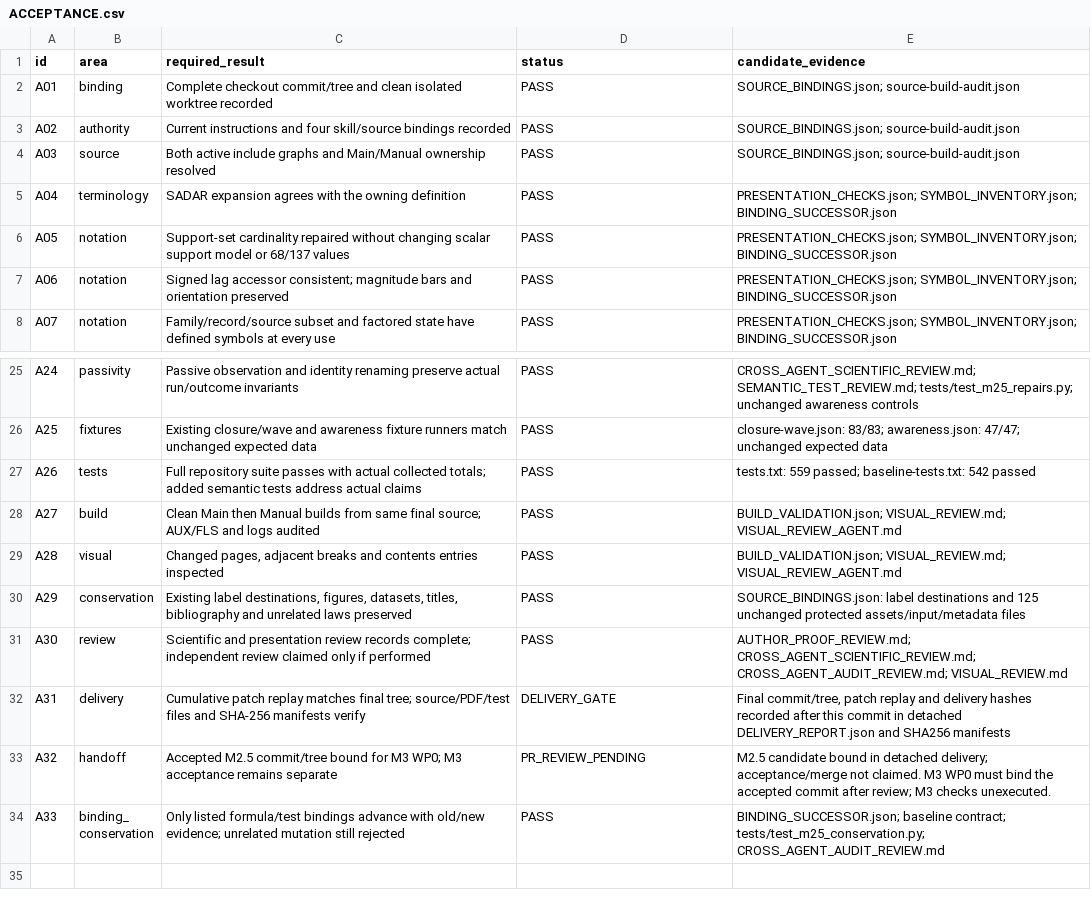
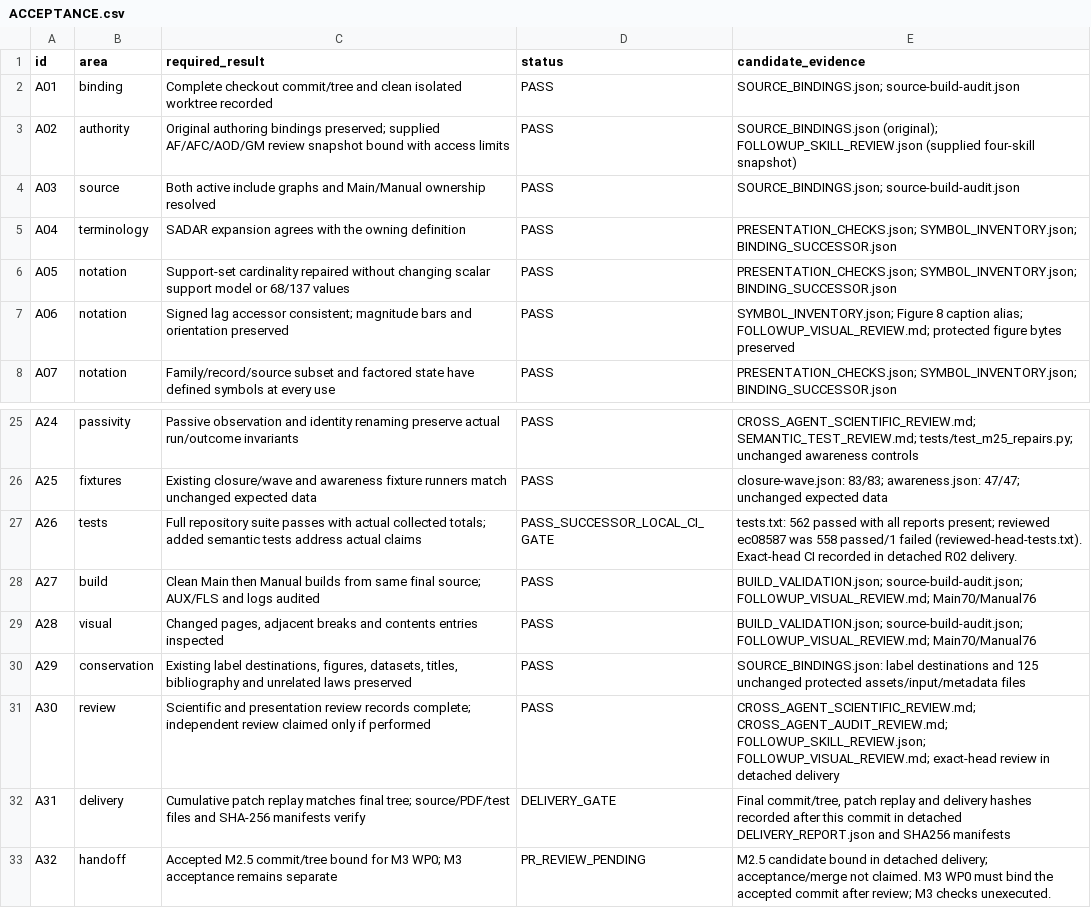
Before and after one commit to rpoyau/aod, a CSV file: evidence/m25/ACCEPTANCE.csv, drawn as a sheet; only a part is shown, gaps mark what is left out; the shorter side is filled out with more unchanged rows.

Commit message:
M2.5: distinguish fixture reports and declare Figure 8 lag alias

```diff
--- a/evidence/m25/ACCEPTANCE.csv
+++ b/evidence/m25/ACCEPTANCE.csv
@@ -2,3 +2,3 @@ id,area,required_result,status,candidate_evidence
 A01,binding,Complete checkout commit/tree and clean isolated worktree recorded,PASS,SOURCE_BINDINGS.json; source-build-audit.json
-A02,authority,Current instructions and four skill/source bindings recorded,PASS,SOURCE_BINDINGS.json; source-build-audit.json
+A02,authority,Original authoring bindings preserved; supplied AF/AFC/AOD/GM review snapshot bound with access limits,PASS,SOURCE_BINDINGS.json (original); FOLLOWUP_SKILL_REVIEW.json (supplied four-skill snapshot)
 A03,source,Both active include graphs and Main/Manual ownership resolved,PASS,SOURCE_BINDINGS.json; source-build-audit.json
@@ -6,3 +6,3 @@ A04,terminology,SADAR expansion agrees with the owning definition,PASS,PRESENTAT
 A05,notation,Support-set cardinality repaired without changing scalar support model or 68/137 values,PASS,PRESENTATION_CHECKS.json; SYMBOL_INVENTORY.json; BINDING_SUCCESSOR.json
-A06,notation,Signed lag accessor consistent; magnitude bars and orientation preserved,PASS,PRESENTATION_CHECKS.json; SYMBOL_INVENTORY.json; BINDING_SUCCESSOR.json
+A06,notation,Signed lag accessor consistent; magnitude bars and orientation preserved,PASS,SYMBOL_INVENTORY.json; Figure 8 caption alias; FOLLOWUP_VISUAL_REVIEW.md; protected figure bytes preserved
 A07,notation,Family/record/source subset and factored state have defined symbols at every use,PASS,PRESENTATION_CHECKS.json; SYMBOL_INVENTORY.json; BINDING_SUCCESSOR.json
@@ -26,7 +26,7 @@ A24,passivity,Passive observation and identity renaming preserve actual run/outc
 A25,fixtures,Existing closure/wave and awareness fixture runners match unchanged expected data,PASS,closure-wave.json: 83/83; awareness.json: 47/47; unchanged expected data
-A26,tests,Full repository suite passes with actual collected totals; added semantic tests address actual claims,PASS,tests.txt: 559 passed; baseline-tests.txt: 542 passed
-A27,build,Clean Main then Manual builds from same final source; AUX/FLS and logs audited,PASS,BUILD_VALIDATION.json; VISUAL_REVIEW.md; VISUAL_REVIEW_AGENT.md
-A28,visual,"Changed pages, adjacent breaks and contents entries inspected",PASS,BUILD_VALIDATION.json; VISUAL_REVIEW.md; VISUAL_REVIEW_AGENT.md
+A26,tests,Full repository suite passes with actual collected totals; added semantic tests address actual claims,PASS_SUCCESSOR_LOCAL_CI_GATE,tests.txt: 562 passed with all reports present; reviewed ec08587 was 558 passed/1 failed (reviewed-head-tests.txt). Exact-head CI recorded in detached R02 delivery.
+A27,build,Clean Main then Manual builds from same final source; AUX/FLS and logs audited,PASS,BUILD_VALIDATION.json; source-build-audit.json; FOLLOWUP_VISUAL_REVIEW.md; Main70/Manual76
+A28,visual,"Changed pages, adjacent breaks and contents entries inspected",PASS,BUILD_VALIDATION.json; source-build-audit.json; FOLLOWUP_VISUAL_REVIEW.md; Main70/Manual76
 A29,conservation,"Existing label destinations, figures, datasets, titles, bibliography and unrelated laws preserved",PASS,SOURCE_BINDINGS.json: label destinations and 125 unchanged protected assets/input/metadata files
-A30,review,Scientific and presentation review records complete; independent review claimed only if performed,PASS,AUTHOR_PROOF_REVIEW.md; CROSS_AGENT_SCIENTIFIC_REVIEW.md; CROSS_AGENT_AUDIT_REVIEW.md; VISUAL_REVIEW.md
+A30,review,Scientific and presentation review records complete; independent review claimed only if performed,PASS,CROSS_AGENT_SCIENTIFIC_REVIEW.md; CROSS_AGENT_AUDIT_REVIEW.md; FOLLOWUP_SKILL_REVIEW.json; FOLLOWUP_VISUAL_REVIEW.md; exact-head review in detached delivery
 A31,delivery,Cumulative patch replay matches final tree; source/PDF/test files and SHA-256 manifests verify,DELIVERY_GATE,"Final commit/tree, patch replay and delivery hashes recorded after this commit in detached DELIVERY_REPORT.json and SHA256 manifests"
```
Also changed, not shown: 14 other files.
